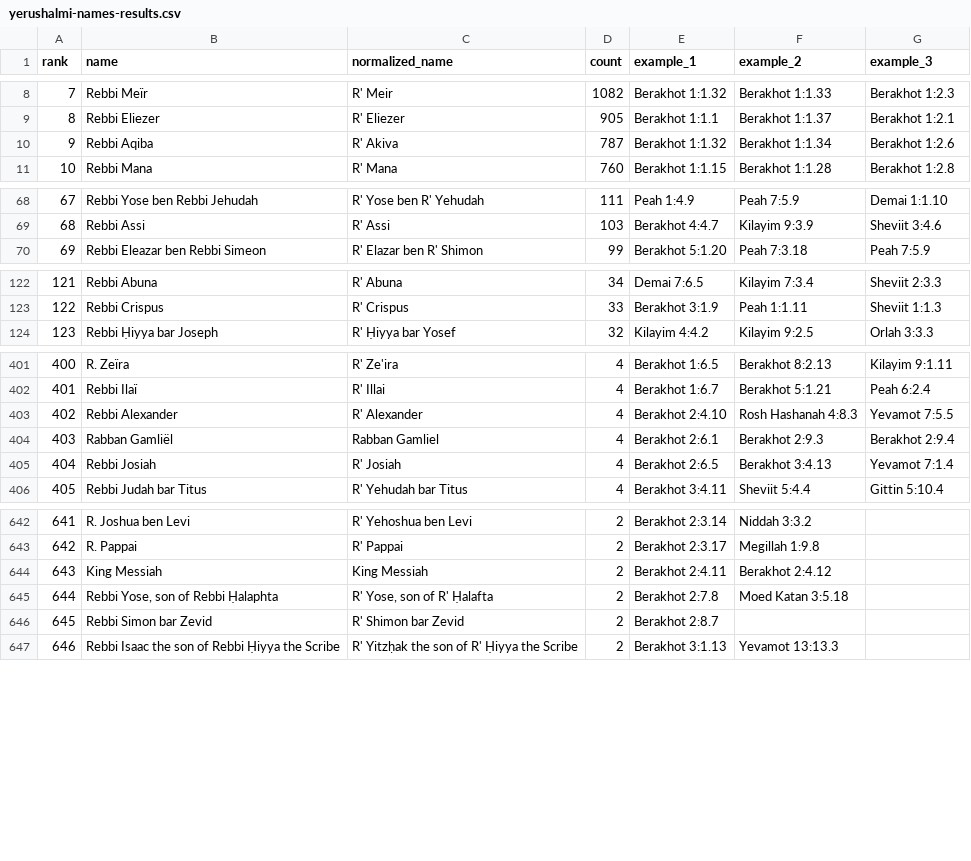
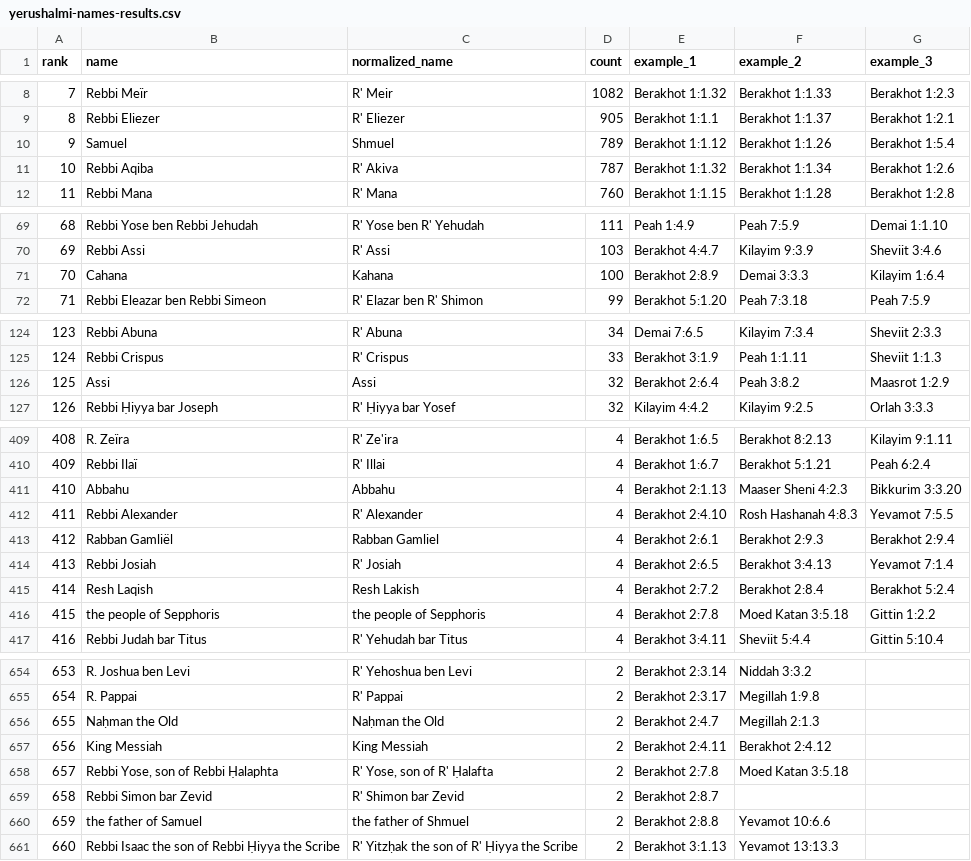
Before and after one commit to EzraBrand/replit-chavrutai-2, a CSV file: scripts/yerushalmi-names-results.csv, drawn as a sheet; only a part is shown, gaps mark what is left out; addresses are those after the commit; the diff covers the shown part only; the diff names each change by its address in the sheet, - before the commit and + after, or states it on an @@ line.

```diff
--- a/scripts/yerushalmi-names-results.csv
+++ b/scripts/yerushalmi-names-results.csv
+row 10: 9 | Samuel | Shmuel | 789 | Berakhot 1:1.12 | Berakhot 1:1.26 | Berakhot 1:5.4
@@ column A (rank) renumbered from row 11 down @@
+row 71: 70 | Cahana | Kahana | 100 | Berakhot 2:8.9 | Demai 3:3.3 | Kilayim 1:6.4
+row 126: 125 | Assi | Assi | 32 | Berakhot 2:6.4 | Peah 3:8.2 | Maasrot 1:2.9
+row 411: 410 | Abbahu | Abbahu | 4 | Berakhot 2:1.13 | Maaser Sheni 4:2.3 | Bikkurim 3:3.20
+row 415: 414 | Resh Laqish | Resh Lakish | 4 | Berakhot 2:7.2 | Berakhot 2:8.4 | Berakhot 5:2.4
+row 416: 415 | the people of Sepphoris | the people of Sepphoris | 4 | Berakhot 2:7.8 | Moed Katan 3:5.18 | Gittin 1:2.2
+row 656: 655 | Naḥman the Old | Naḥman the Old | 2 | Berakhot 2:4.7 | Megillah 2:1.3
+row 660: 659 | the father of Samuel | the father of Shmuel | 2 | Berakhot 2:8.8 | Yevamot 10:6.6
```
Also changed, not shown: 11 added rows and 2 removed rows elsewhere in this file, 1 other file.
